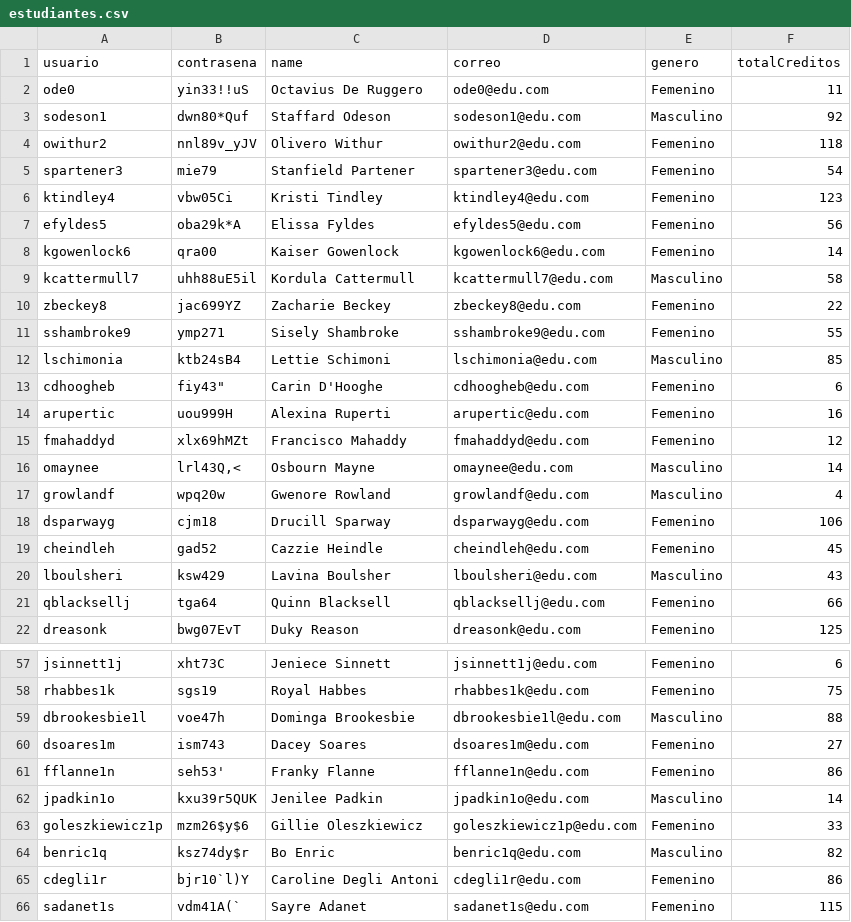
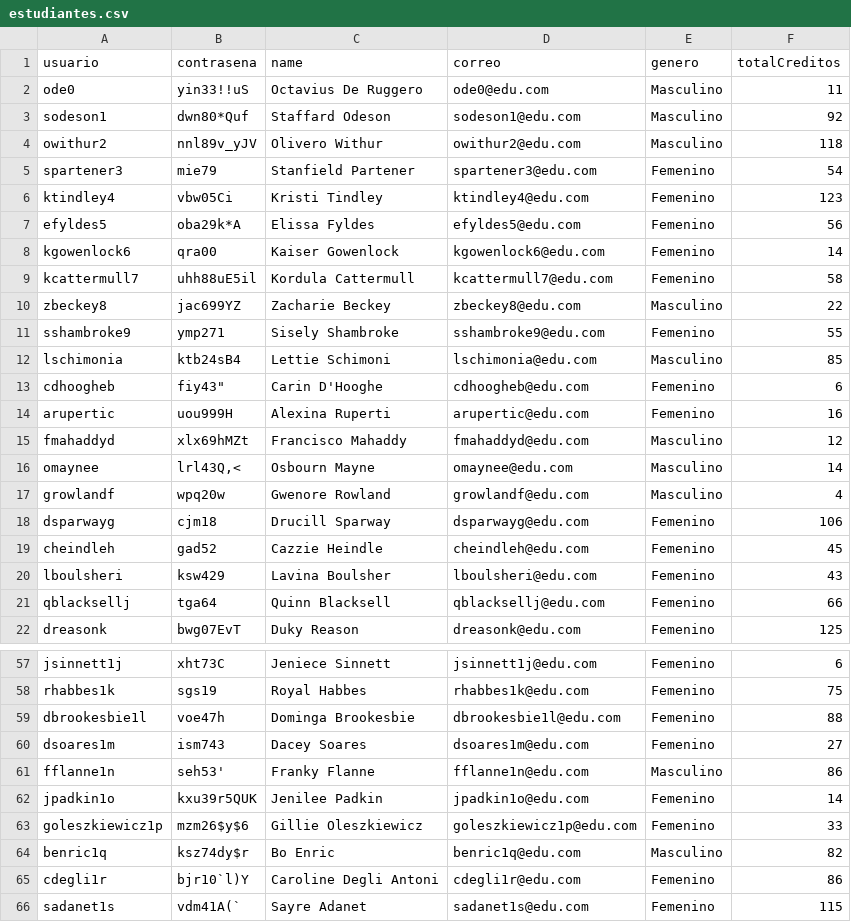
Before and after one commit to natam226/datasets_proyecto, a CSV file: estudiantes.csv, drawn as a sheet; only a part is shown, gaps mark what is left out; the diff covers the shown part only.

```diff
--- a/estudiantes.csv
+++ b/estudiantes.csv
@@ -1,5 +1,5 @@
 usuario,contrasena,name,correo,genero,totalCreditos
-ode0,yin33!!uS,Octavius De Ruggero,ode0@edu.com,Femenino,11
+ode0,yin33!!uS,Octavius De Ruggero,ode0@edu.com,Masculino,11
 sodeson1,dwn80*Quf,Staffard Odeson,sodeson1@edu.com,Masculino,92
-owithur2,nnl89v_yJV,Olivero Withur,owithur2@edu.com,Femenino,118
+owithur2,nnl89v_yJV,Olivero Withur,owithur2@edu.com,Masculino,118
 spartener3,mie79,Stanfield Partener,spartener3@edu.com,Femenino,54
@@ -8,4 +8,4 @@ efyldes5,oba29k*A,Elissa Fyldes,efyldes5@edu.com,Femenino,56
 kgowenlock6,qra00,Kaiser Gowenlock,kgowenlock6@edu.com,Femenino,14
-kcattermull7,uhh88uE5il,Kordula Cattermull,kcattermull7@edu.com,Masculino,58
-zbeckey8,jac699YZ,Zacharie Beckey,zbeckey8@edu.com,Femenino,22
+kcattermull7,uhh88uE5il,Kordula Cattermull,kcattermull7@edu.com,Femenino,58
+zbeckey8,jac699YZ,Zacharie Beckey,zbeckey8@edu.com,Masculino,22
 sshambroke9,ymp271,Sisely Shambroke,sshambroke9@edu.com,Femenino,55
@@ -14,3 +14,3 @@ cdhoogheb,"fiy43""",Carin D'Hooghe,cdhoogheb@edu.com,Femenino,6
 arupertic,uou999H,Alexina Ruperti,arupertic@edu.com,Femenino,16
-fmahaddyd,xlx69hMZt,Francisco Mahaddy,fmahaddyd@edu.com,Femenino,12
+fmahaddyd,xlx69hMZt,Francisco Mahaddy,fmahaddyd@edu.com,Masculino,12
 omaynee,"lrl43Q,<",Osbourn Mayne,omaynee@edu.com,Masculino,14
@@ -19,3 +19,3 @@ dsparwayg,cjm18,Drucill Sparway,dsparwayg@edu.com,Femenino,106
 cheindleh,gad52,Cazzie Heindle,cheindleh@edu.com,Femenino,45
-lboulsheri,ksw429,Lavina Boulsher,lboulsheri@edu.com,Masculino,43
+lboulsheri,ksw429,Lavina Boulsher,lboulsheri@edu.com,Femenino,43
 qblacksellj,tga64,Quinn Blacksell,qblacksellj@edu.com,Femenino,66
@@ -58,6 +58,6 @@ jsinnett1j,xht73C,Jeniece Sinnett,jsinnett1j@edu.com,Femenino,6
 rhabbes1k,sgs19,Royal Habbes,rhabbes1k@edu.com,Femenino,75
-dbrookesbie1l,voe47h,Dominga Brookesbie,dbrookesbie1l@edu.com,Masculino,88
+dbrookesbie1l,voe47h,Dominga Brookesbie,dbrookesbie1l@edu.com,Femenino,88
 dsoares1m,ism743,Dacey Soares,dsoares1m@edu.com,Femenino,27
-fflanne1n,seh53',Franky Flanne,fflanne1n@edu.com,Femenino,86
-jpadkin1o,kxu39r5QUK,Jenilee Padkin,jpadkin1o@edu.com,Masculino,14
+fflanne1n,seh53',Franky Flanne,fflanne1n@edu.com,Masculino,86
+jpadkin1o,kxu39r5QUK,Jenilee Padkin,jpadkin1o@edu.com,Femenino,14
 goleszkiewicz1p,mzm26$y$6,Gillie Oleszkiewicz,goleszkiewicz1p@edu.com,Femenino,33
```
Also changed, not shown: 38 edited cells elsewhere in this file.
